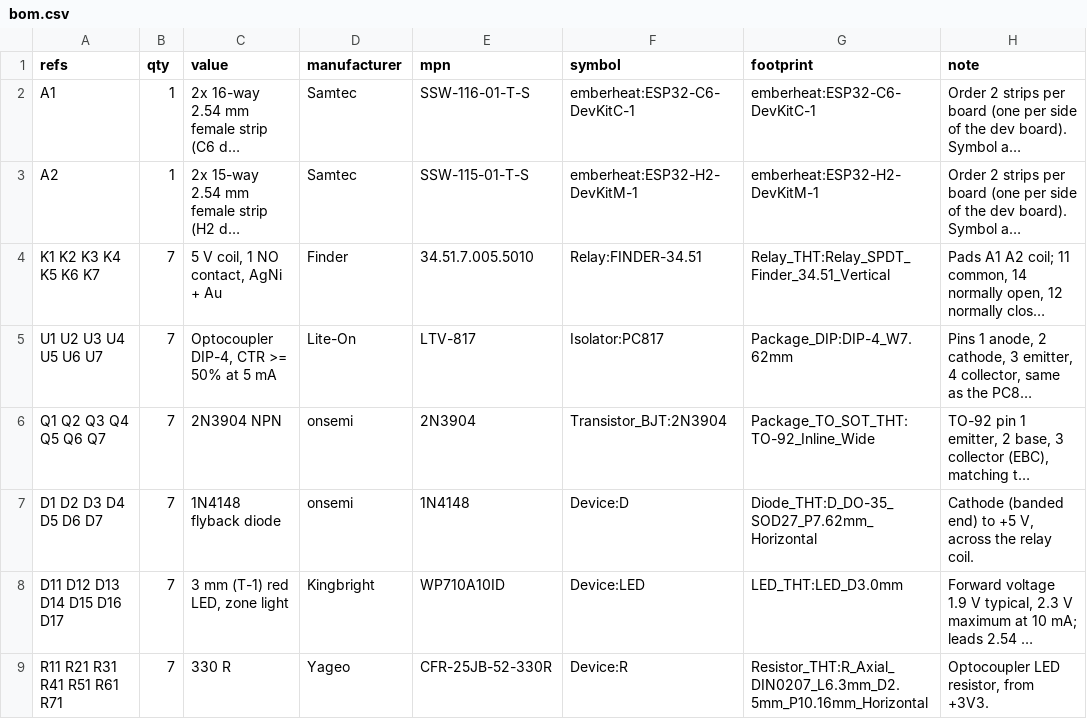
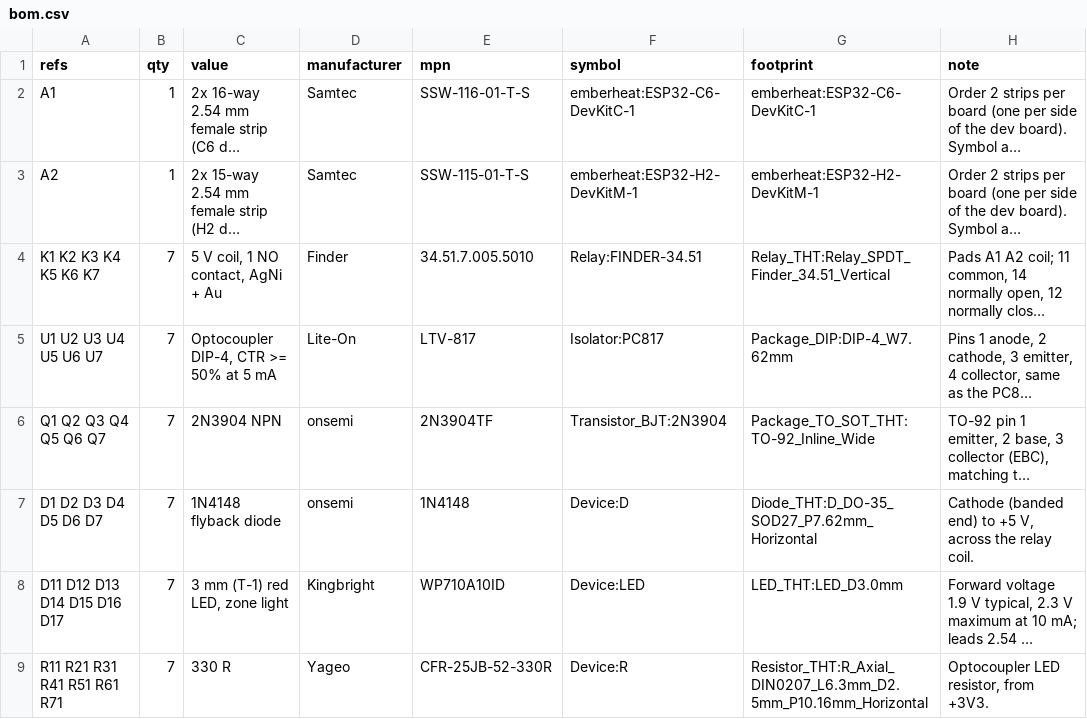
Before and after one commit to secretclubhouse/emberheat, a CSV file: hardware/carrier-board/bom.csv, drawn as a sheet; only a part is shown; long unchanged cells end in …; the diff names each change by its address in the sheet, - before the commit and + after, or states it on an @@ line.

```diff
--- a/hardware/carrier-board/bom.csv
+++ b/hardware/carrier-board/bom.csv
-E6 (mpn): 2N3904
+E6 (mpn): 2N3904TF
```
Also changed, not shown: hardware/carrier-board/digikey-cart.csv, 2 other files.
